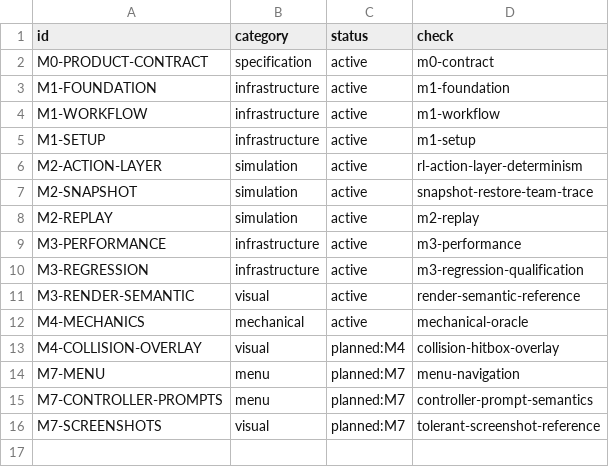
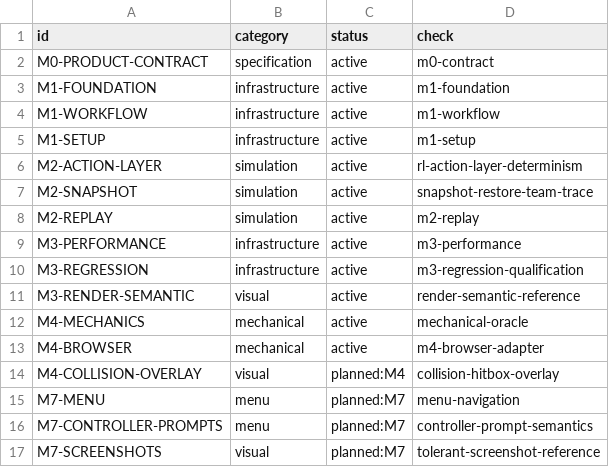
Before and after one commit to barrelofsulfuricacid-gif/ultra-performance-platform-fighter, a TSV file: verifier/acceptance_manifest.tsv, drawn as a sheet; the diff names each change by its address in the sheet, - before the commit and + after, or states it on an @@ line.

Commit message:
M4: add real-sim browser movement playtest

```diff
--- a/verifier/acceptance_manifest.tsv
+++ b/verifier/acceptance_manifest.tsv
+row 13: M4-BROWSER | mechanical | active | m4-browser-adapter
```
Also changed, not shown: 13 other files.
